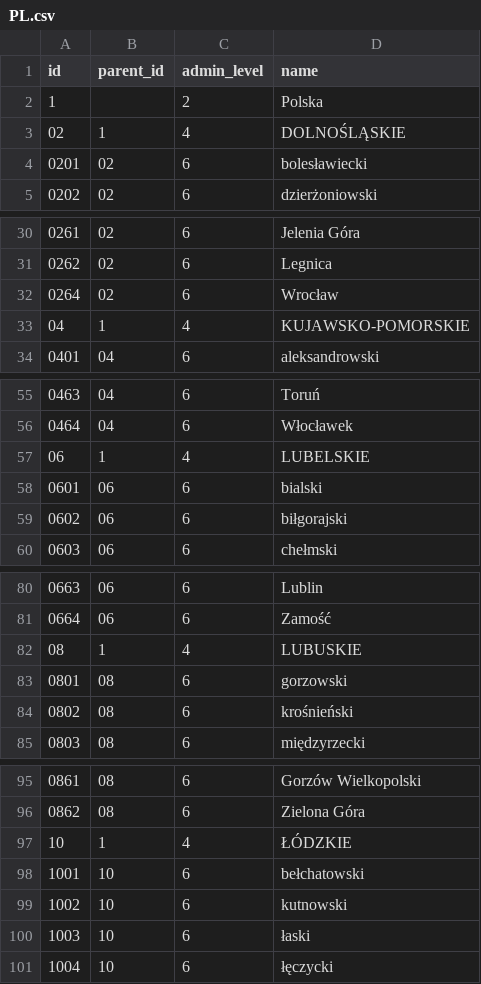
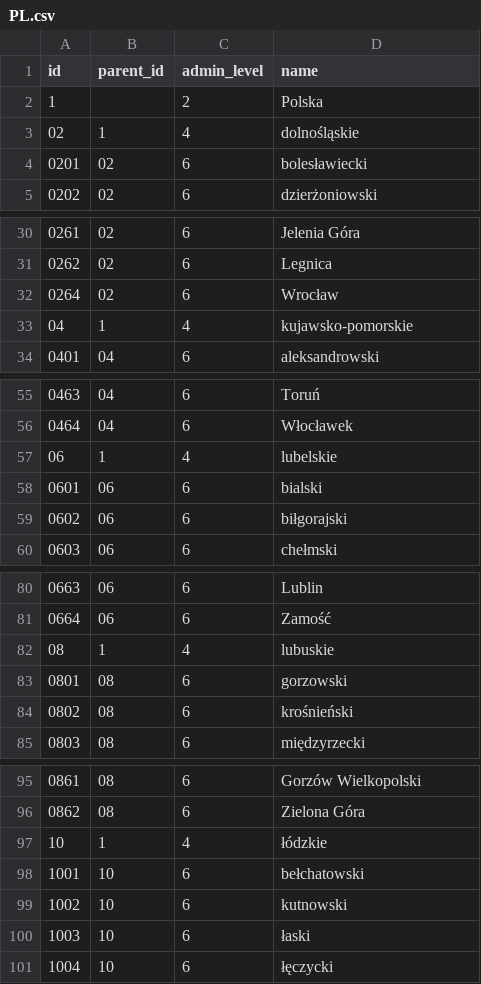
Before and after one commit to ppawel/osmonitor, a CSV file: data/admin/PL.csv, drawn as a sheet; only a part is shown, gaps mark what is left out; the diff covers the shown part only.

```diff
--- a/data/admin/PL.csv
+++ b/data/admin/PL.csv
@@ -2,3 +2,3 @@ id,parent_id,admin_level,name
 1,,2,Polska
-02,1,4,DOLNOŚLĄSKIE
+02,1,4,dolnośląskie
 0201,02,6,bolesławiecki
@@ -32,3 +32,3 @@ id,parent_id,admin_level,name
 0264,02,6,Wrocław
-04,1,4,KUJAWSKO-POMORSKIE
+04,1,4,kujawsko-pomorskie
 0401,04,6,aleksandrowski
@@ -56,3 +56,3 @@ id,parent_id,admin_level,name
 0464,04,6,Włocławek
-06,1,4,LUBELSKIE
+06,1,4,lubelskie
 0601,06,6,bialski
@@ -81,3 +81,3 @@ id,parent_id,admin_level,name
 0664,06,6,Zamość
-08,1,4,LUBUSKIE
+08,1,4,lubuskie
 0801,08,6,gorzowski
@@ -96,3 +96,3 @@ id,parent_id,admin_level,name
 0862,08,6,Zielona Góra
-10,1,4,ŁÓDZKIE
+10,1,4,łódzkie
 1001,10,6,bełchatowski
```
Also changed, not shown: 11 edited cells elsewhere in this file, 1 other file.
